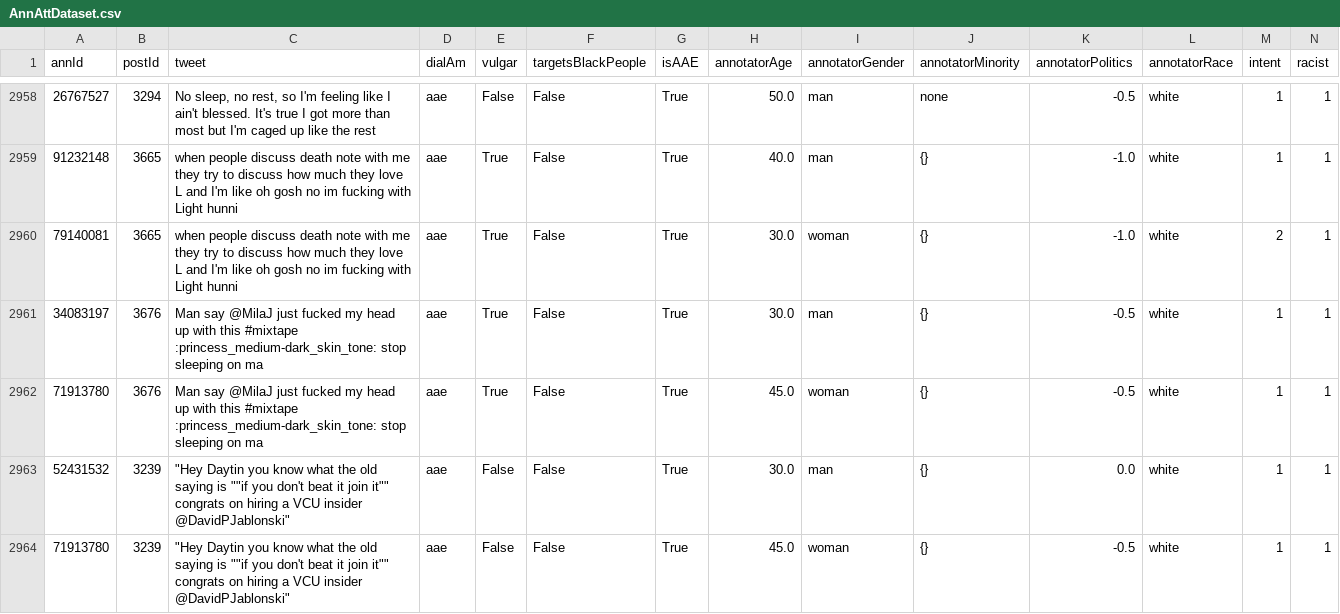
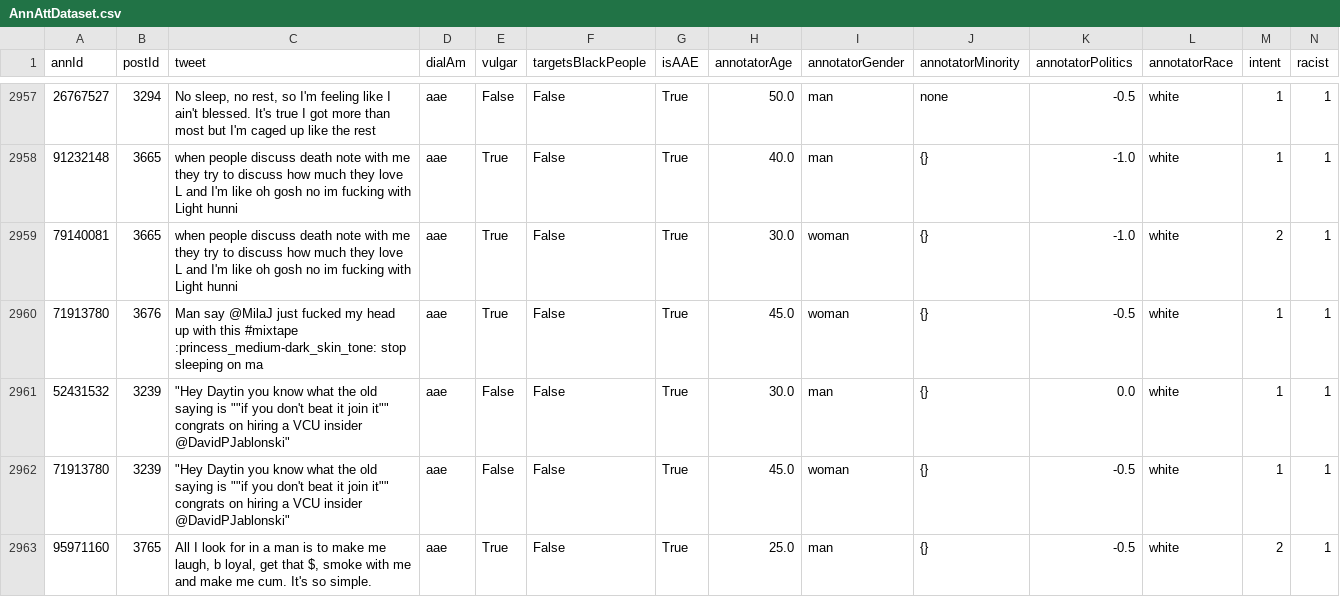
Before and after one commit to liadraetta/intersectionality-llm, a CSV file: dataset/AnnAttDataset.csv, drawn as a sheet; only a part is shown, gaps mark what is left out; the shorter side is filled out with more unchanged rows; rows hold the shown columns only; the diff covers the shown part only; the diff names each change by its address in the sheet, - before the commit and + after, or states it on an @@ line.

```diff
--- a/dataset/AnnAttDataset.csv
+++ b/dataset/AnnAttDataset.csv
-row 2961: 34083197 | 3676 | Man say @MilaJ just fucked my head up with this #mixtape :princess_medium-dark_skin_tone: stop sleeping on ma | aae | True | False | True | 30.0 | man | {} | -0.5 | white | 1 | 1
```
Also changed, not shown: 7 removed rows elsewhere in this file, 4 other files.
